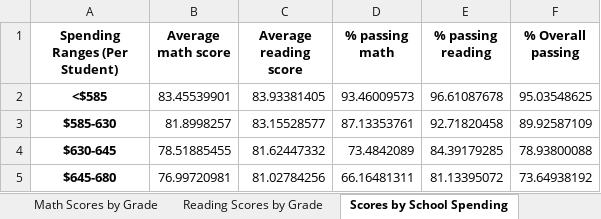
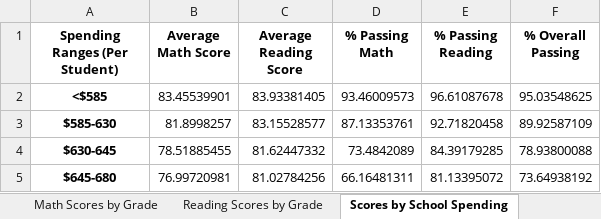
Before and after one commit to data-analyst05/School-Data-Analysis-Pandas, an Excel workbook: school_district_analysis.xlsx, sheet Scores by School Spending, drawn as a sheet; values as stored, in another font and other column widths than the file's, no borders; the diff names each change by its address in the sheet, - before the commit and + after, or states it on an @@ line.

Commit message:
School data Analysis with Pandas updates

```diff
--- a/school_district_analysis.xlsx (sheet Scores by School Spending)
+++ b/school_district_analysis.xlsx (sheet Scores by School Spending)
-B1: Average math score
+B1: Average Math Score
-C1: Average reading score
+C1: Average Reading Score
-D1: % passing math
+D1: % Passing Math
-E1: % passing reading
+E1: % Passing Reading
-F1: % Overall passing
+F1: % Overall Passing
```
Also changed, not shown: sheet District Summary, sheet Top Performing Schools, sheet Bottom Performing Schools, sheet School Summary, sheet Scores by School Type, sheet Scores by School Size, 11 other files.
